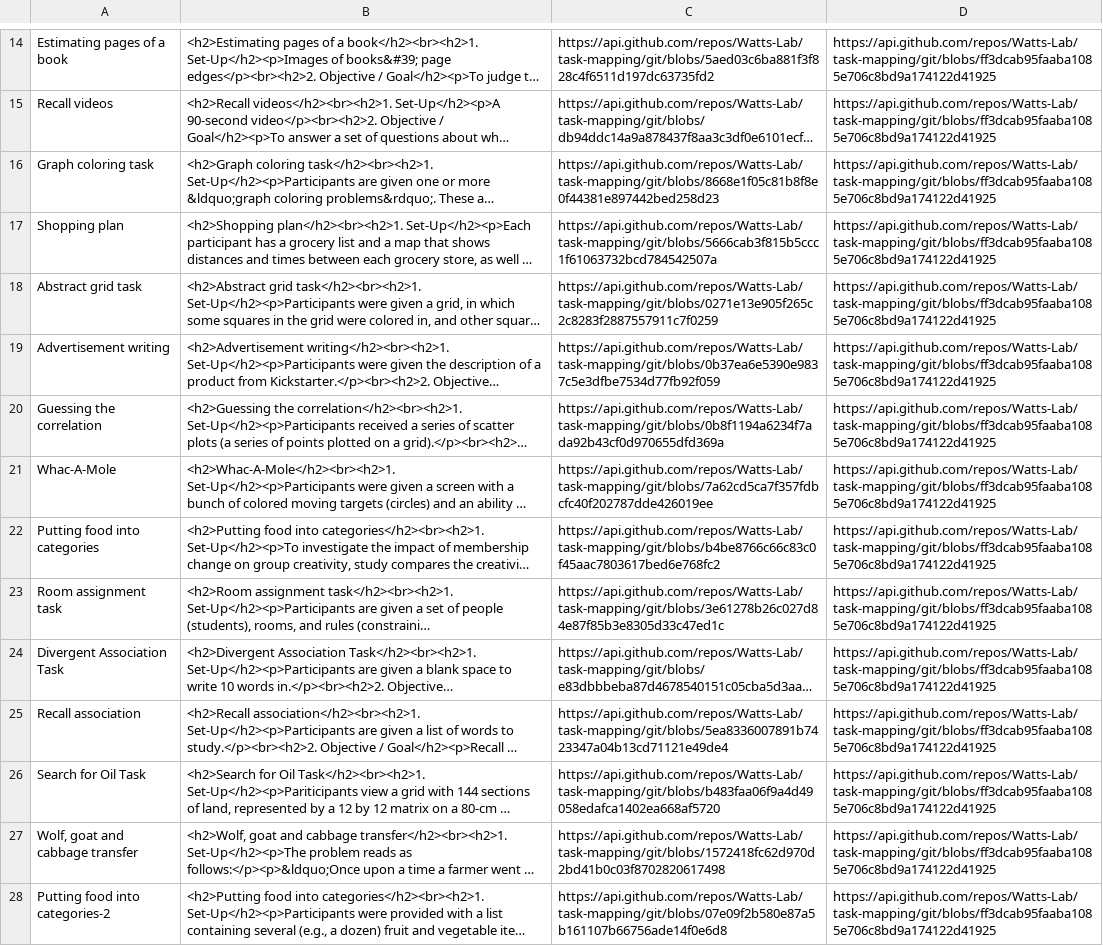
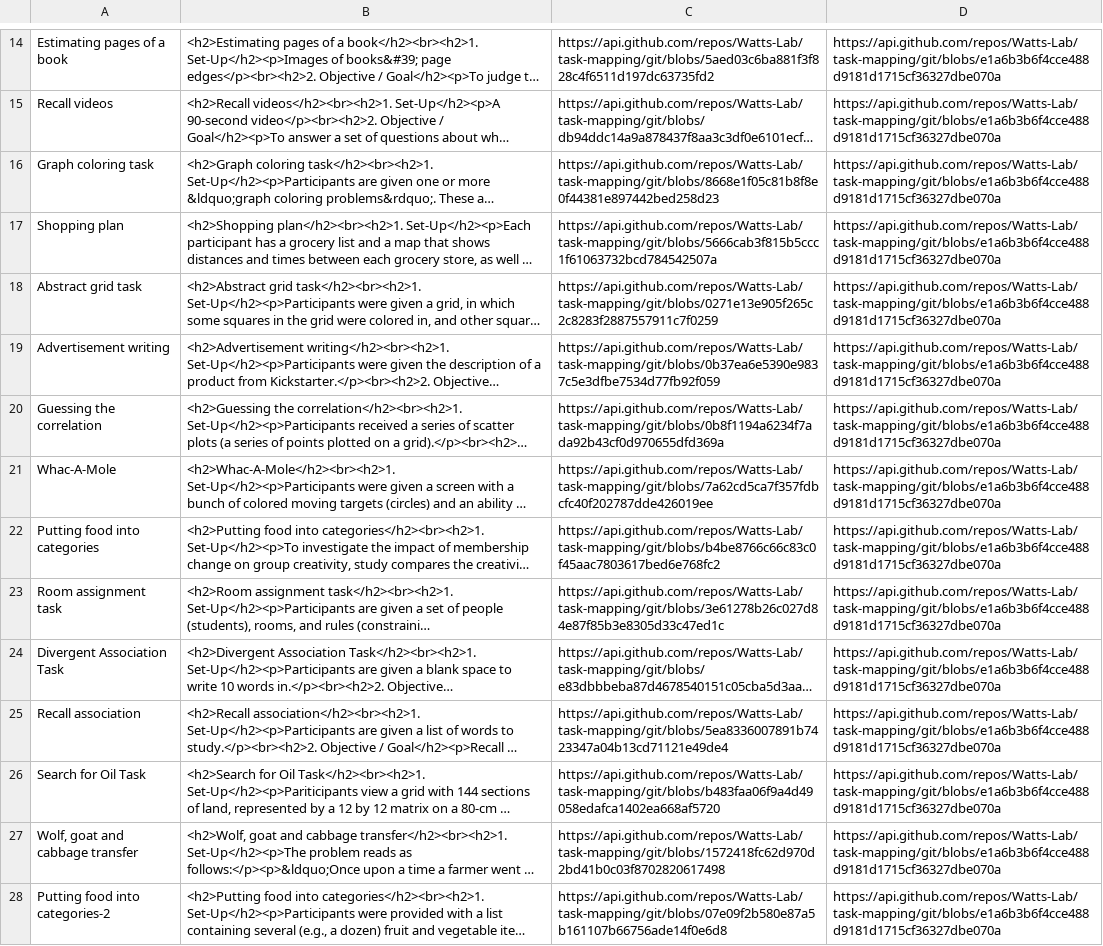
Before and after one commit to Watts-Lab/task-mapping, a CSV file: task writing survey pipeline/html/task-htmls.csv, drawn as a sheet; only a part is shown, gaps mark what is left out; long unchanged cells end in …; the diff covers the shown part only; the diff names each change by its address in the sheet, - before the commit and + after, or states it on an @@ line.

Commit message:
updating header columns of task htmls

```diff
--- a/task writing survey pipeline/html/task-htmls.csv
+++ b/task writing survey pipeline/html/task-htmls.csv
-D14:D28: https://api.github.com/repos/Watts-Lab/task-mapping/git/blobs/ff3dcab95faaba1085e706c8bd9a174122d41925
+D14:D28: https://api.github.com/repos/Watts-Lab/task-mapping/git/blobs/e1a6b3b6f4cce488d9181d1715cf36327dbe070a
```
Also changed, not shown: 1 added row, 1 removed row and 49 edited cells elsewhere in this file, 1 other file.
